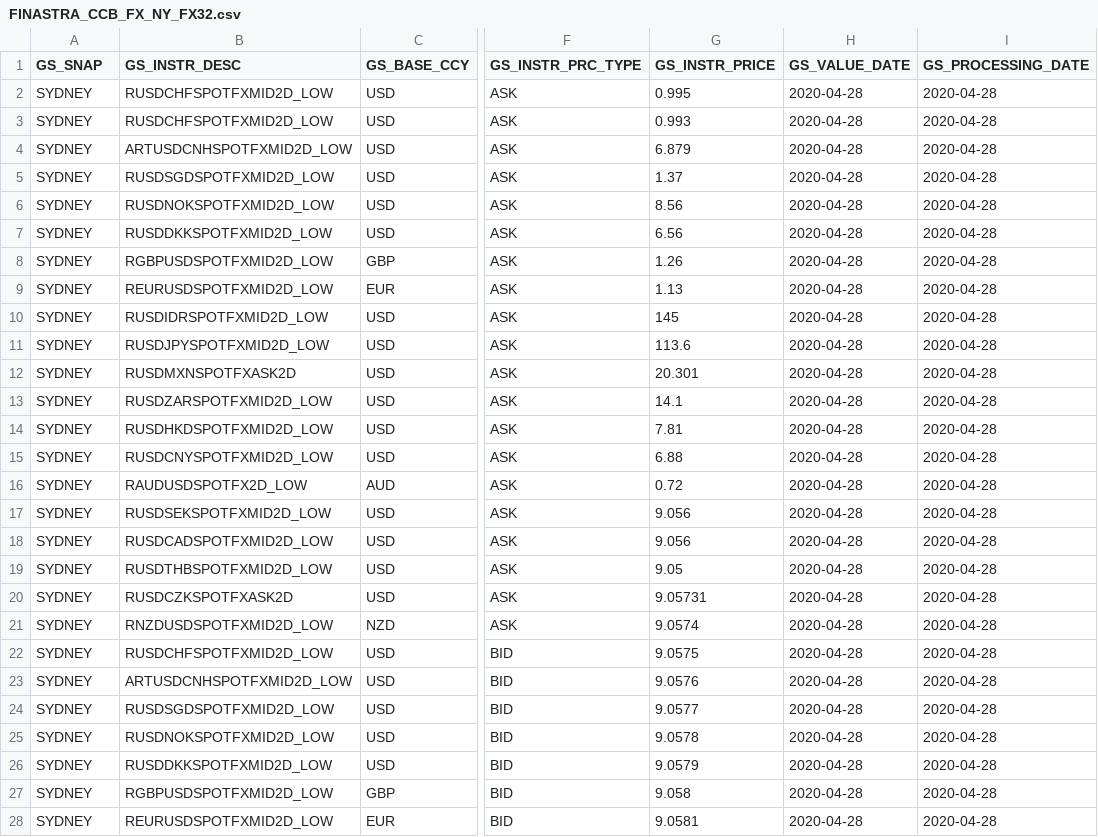
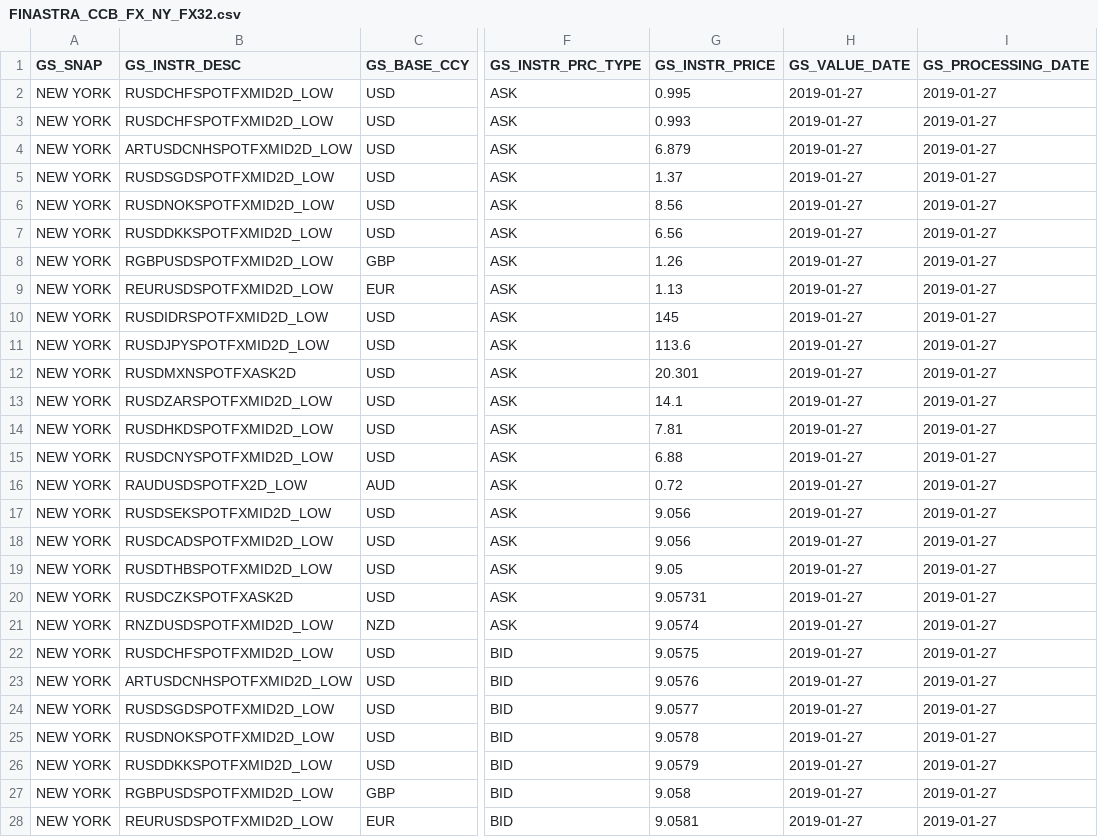
Before and after one commit to shirleenhong/automation-loan-application-cba, a CSV file: DataSet/Integration_DataSet/TL/FXRates_GSFile/AU/TL_FX_32_Files/FINASTRA_CCB_FX_NY_FX32.csv, drawn as a sheet; only a part is shown, gaps mark what is left out; the diff covers the shown part only; the diff names each change by its address in the sheet, - before the commit and + after, or states it on an @@ line.

Commit message:
GDE-8280: brought back original FINASTRA_CCB_FX_NY_FX32.csv file from dev

```diff
--- a/DataSet/Integration_DataSet/TL/FXRates_GSFile/AU/TL_FX_32_Files/FINASTRA_CCB_FX_NY_FX32.csv
+++ b/DataSet/Integration_DataSet/TL/FXRates_GSFile/AU/TL_FX_32_Files/FINASTRA_CCB_FX_NY_FX32.csv
-A2:A28 (GS_SNAP): SYDNEY
+A2:A28 (GS_SNAP): NEW YORK
-H2:H28 (GS_VALUE_DATE): 2020-04-28
+H2:H28 (GS_VALUE_DATE): 2019-01-27
-I2:I28 (GS_PROCESSING_DATE): 2020-04-28
+I2:I28 (GS_PROCESSING_DATE): 2019-01-27
```
Also changed, not shown: 94 edited cells elsewhere in this file.
